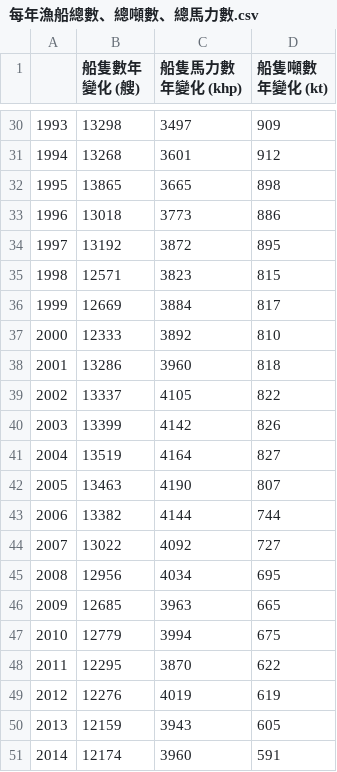
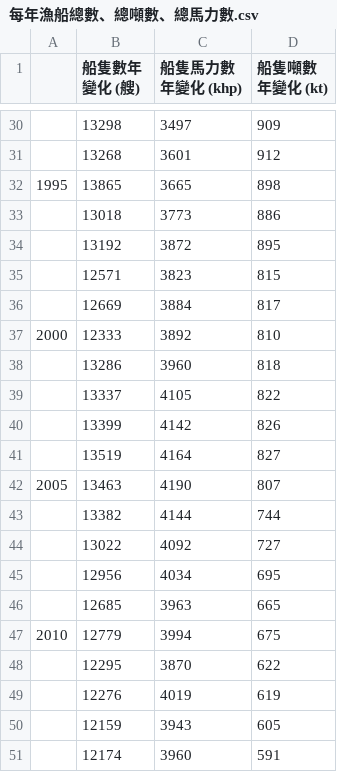
Before and after one commit to TaiBON/biodiv_indicators, a CSV file: data/processed/每年漁船總數、總噸數、總馬力數.csv, drawn as a sheet; only a part is shown, gaps mark what is left out; the diff covers the shown part only.

```diff
--- a/data/processed/每年漁船總數、總噸數、總馬力數.csv
+++ b/data/processed/每年漁船總數、總噸數、總馬力數.csv
@@ -30,22 +30,22 @@
-1993,13298,3497,909
-1994,13268,3601,912
+,13298,3497,909
+,13268,3601,912
 1995,13865,3665,898
-1996,13018,3773,886
-1997,13192,3872,895
-1998,12571,3823,815
-1999,12669,3884,817
+,13018,3773,886
+,13192,3872,895
+,12571,3823,815
+,12669,3884,817
 2000,12333,3892,810
-2001,13286,3960,818
-2002,13337,4105,822
-2003,13399,4142,826
-2004,13519,4164,827
+,13286,3960,818
+,13337,4105,822
+,13399,4142,826
+,13519,4164,827
 2005,13463,4190,807
-2006,13382,4144,744
-2007,13022,4092,727
-2008,12956,4034,695
-2009,12685,3963,665
+,13382,4144,744
+,13022,4092,727
+,12956,4034,695
+,12685,3963,665
 2010,12779,3994,675
-2011,12295,3870,622
-2012,12276,4019,619
-2013,12159,3943,605
-2014,12174,3960,591
+,12295,3870,622
+,12276,4019,619
+,12159,3943,605
+,12174,3960,591
```
Also changed, not shown: 22 edited cells elsewhere in this file.
